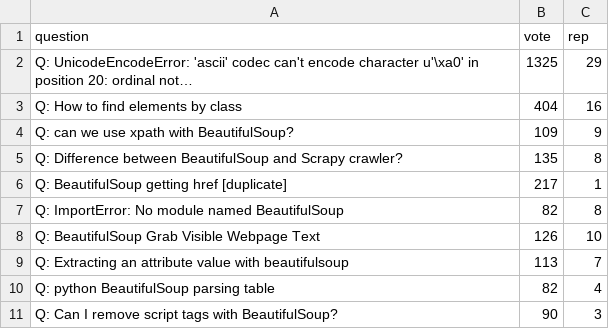
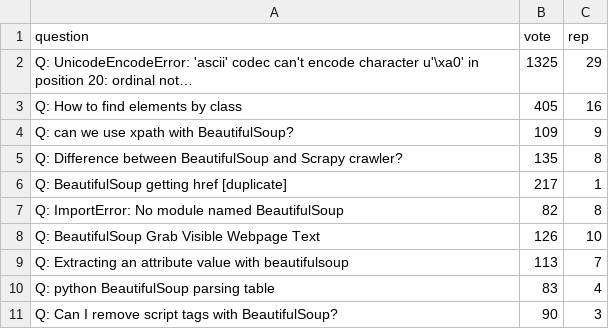
Before and after one commit to roza/LP, a CSV file: python web/td4/data.csv, drawn as a sheet.

```diff
--- a/python web/td4/data.csv
+++ b/python web/td4/data.csv
@@ -5,6 +5,6 @@ Q: UnicodeEncodeError: 'ascii' codec can't encode character u'\xa0' in position
 ",1325,29
-"
-
-Q: How to find elements by class
-",404,16
+"
+
+Q: How to find elements by class
+",405,16
 "
@@ -33,6 +33,6 @@ Q: Extracting an attribute value with beautifulsoup
 ",113,7
-"
-
-Q: python BeautifulSoup parsing table
-",82,4
+"
+
+Q: python BeautifulSoup parsing table
+",83,4
 "
```
Also changed, not shown: 1 other file.
